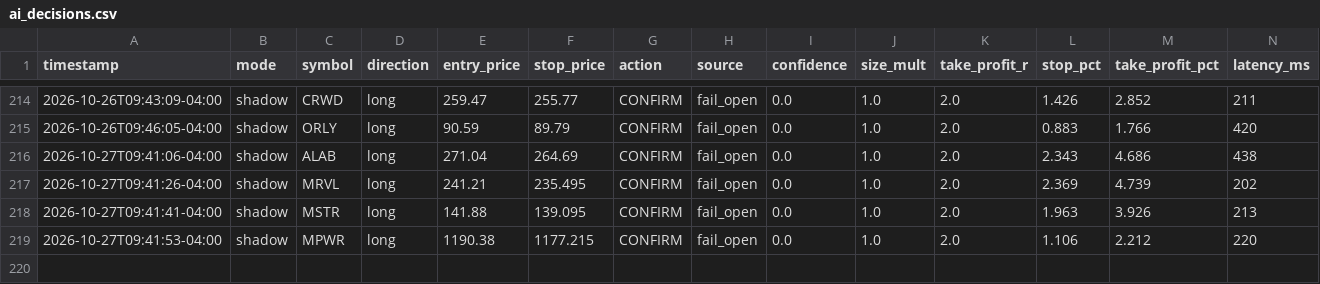
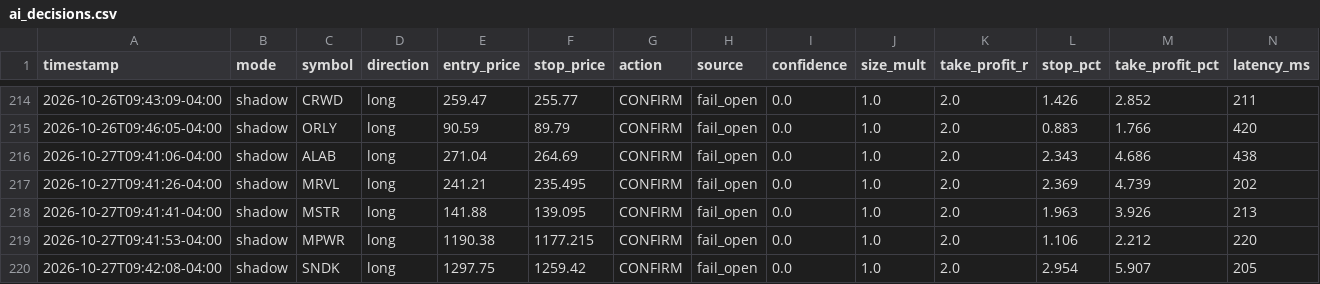
Before and after one commit to patrickobirmingham-eng/POB-CL-DT, a CSV file: ai_decisions.csv, drawn as a sheet; only a part is shown, gaps mark what is left out; rows hold the shown columns only; the diff names each change by its address in the sheet, - before the commit and + after, or states it on an @@ line.

```diff
--- a/ai_decisions.csv
+++ b/ai_decisions.csv
+row 220: 2026-10-27T09:42:08-04:00 | shadow | SNDK | long | 1297.75 | 1259.42 | CONFIRM | fail_open | 0.0 | 1.0 | 2.0 | 2.954 | 5.907 | 205
```
Also changed, not shown: 1 other file.
